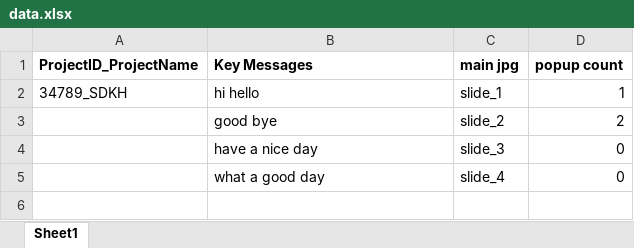
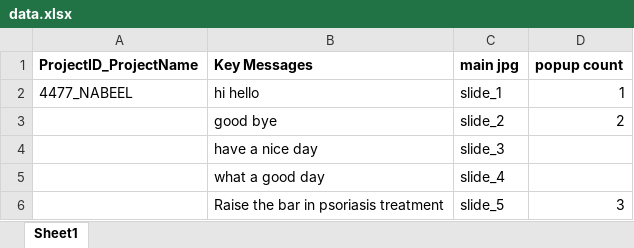
Before and after one commit to n48331/edetail-tool, an Excel workbook: v2/data.xlsx, sheet Sheet1, drawn as a sheet; values as stored, in another font and other column widths than the file's, no borders; the diff names each change by its address in the sheet, - before the commit and + after, or states it on an @@ line.

```diff
--- a/v2/data.xlsx (sheet Sheet1)
+++ b/v2/data.xlsx (sheet Sheet1)
-A2 (ProjectID_ProjectName): 34789_SDKH
+A2 (ProjectID_ProjectName): 4477_NABEEL
-D4:D5 (popup count): 0
+D4:D5 (popup count): (empty)
+row 6:  | Raise the bar in psoriasis treatment | slide_5 | 3
```
Also changed, not shown: 20 other files.
